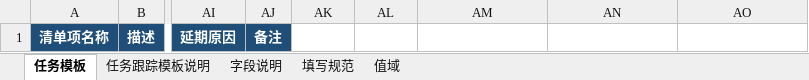
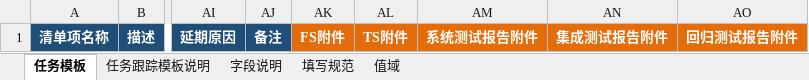
Before and after one commit to sydooor/spdata-skills, an Excel workbook: data/1455推广_开发任务跟踪模板_V1.0.xlsx, sheet 任务模板, drawn as a sheet; only a part is shown, gaps mark what is left out; values as stored, in another font and other column widths than the file's, no borders; the diff names each change by its address in the sheet, - before the commit and + after, or states it on an @@ line.

```diff
--- a/data/1455推广_开发任务跟踪模板_V1.0.xlsx (sheet 任务模板)
+++ b/data/1455推广_开发任务跟踪模板_V1.0.xlsx (sheet 任务模板)
-AK1: (empty)
+AK1: FS附件
-AK1:AO1 fill: none
+AK1:AO1 fill: #E46C0A
-AL1: (empty)
+AL1: TS附件
-AM1: (empty)
+AM1: 系统测试报告附件
-AN1: (empty)
+AN1: 集成测试报告附件
-AO1: (empty)
+AO1: 回归测试报告附件
```
Also changed, not shown: sheet 字段说明, sheet 任务跟踪模板说明, 19 other files.
